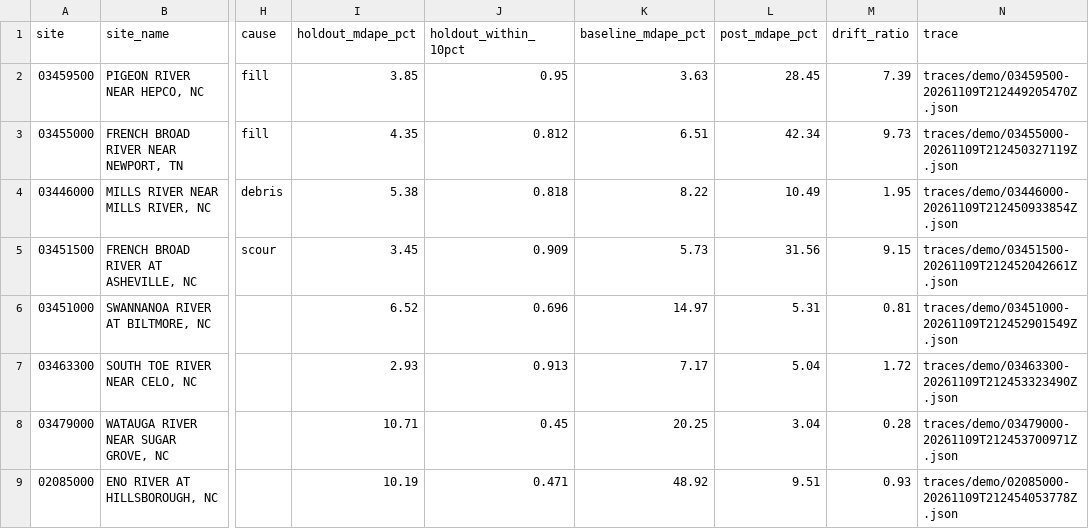
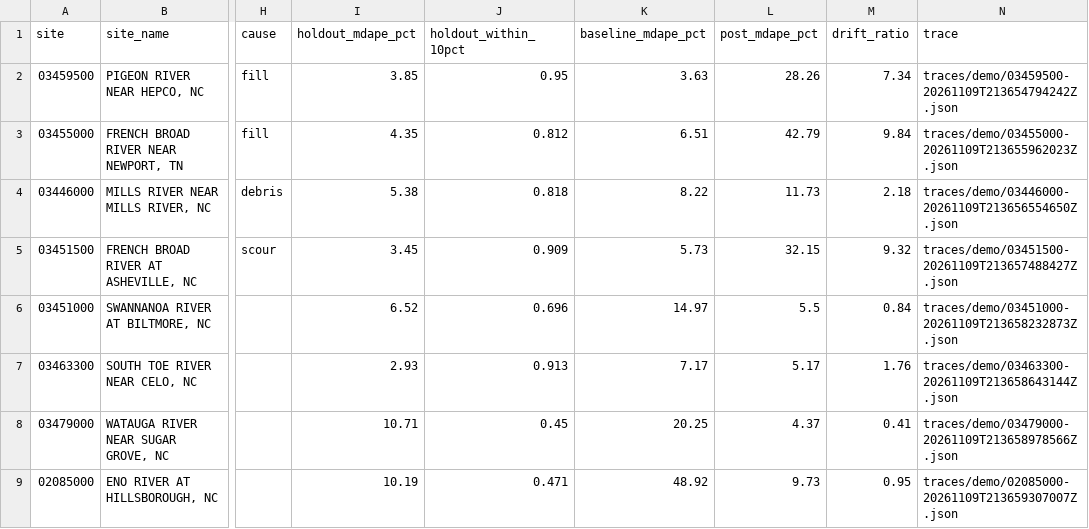
Before and after one commit to inmang13/IDS706-Assignment-Driftwatch, a CSV file: artifacts/agents/evaluation.csv, drawn as a sheet; only a part is shown, gaps mark what is left out; the diff names each change by its address in the sheet, - before the commit and + after, or states it on an @@ line.

```diff
--- a/artifacts/agents/evaluation.csv
+++ b/artifacts/agents/evaluation.csv
-L2 (post_mdape_pct): 28.45
+L2 (post_mdape_pct): 28.26
-M2 (drift_ratio): 7.39
+M2 (drift_ratio): 7.34
-N2 (trace): traces/demo/03459500-20261109T212449205470Z.json
+N2 (trace): traces/demo/03459500-20261109T213654794242Z.json
-L3 (post_mdape_pct): 42.34
+L3 (post_mdape_pct): 42.79
-M3 (drift_ratio): 9.73
+M3 (drift_ratio): 9.84
-N3 (trace): traces/demo/03455000-20261109T212450327119Z.json
+N3 (trace): traces/demo/03455000-20261109T213655962023Z.json
-L4 (post_mdape_pct): 10.49
+L4 (post_mdape_pct): 11.73
-M4 (drift_ratio): 1.95
+M4 (drift_ratio): 2.18
-N4 (trace): traces/demo/03446000-20261109T212450933854Z.json
+N4 (trace): traces/demo/03446000-20261109T213656554650Z.json
-L5 (post_mdape_pct): 31.56
+L5 (post_mdape_pct): 32.15
-M5 (drift_ratio): 9.15
+M5 (drift_ratio): 9.32
-N5 (trace): traces/demo/03451500-20261109T212452042661Z.json
+N5 (trace): traces/demo/03451500-20261109T213657488427Z.json
-L6 (post_mdape_pct): 5.31
+L6 (post_mdape_pct): 5.5
-M6 (drift_ratio): 0.81
+M6 (drift_ratio): 0.84
-N6 (trace): traces/demo/03451000-20261109T212452901549Z.json
+N6 (trace): traces/demo/03451000-20261109T213658232873Z.json
-L7 (post_mdape_pct): 5.04
+L7 (post_mdape_pct): 5.17
-M7 (drift_ratio): 1.72
+M7 (drift_ratio): 1.76
-N7 (trace): traces/demo/03463300-20261109T212453323490Z.json
+N7 (trace): traces/demo/03463300-20261109T213658643144Z.json
-L8 (post_mdape_pct): 3.04
+L8 (post_mdape_pct): 4.37
-M8 (drift_ratio): 0.28
+M8 (drift_ratio): 0.41
-N8 (trace): traces/demo/03479000-20261109T212453700971Z.json
+N8 (trace): traces/demo/03479000-20261109T213658978566Z.json
-L9 (post_mdape_pct): 9.51
+L9 (post_mdape_pct): 9.73
-M9 (drift_ratio): 0.93
+M9 (drift_ratio): 0.95
-N9 (trace): traces/demo/02085000-20261109T212454053778Z.json
+N9 (trace): traces/demo/02085000-20261109T213659307007Z.json
```
Also changed, not shown: artifacts/pipeline/latest/model_metrics.csv, 9 other files.
